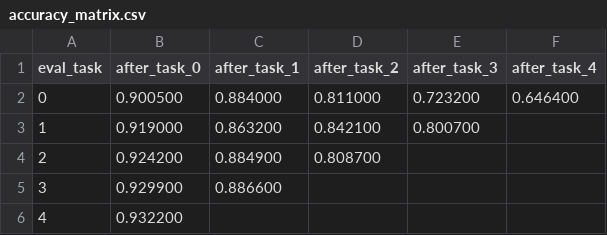
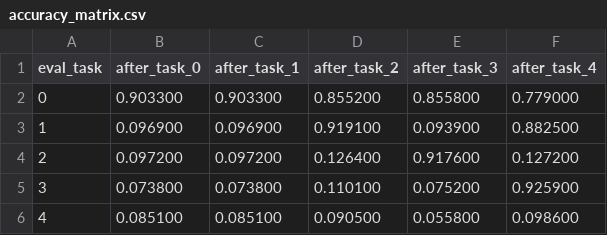
Before and after one commit to ishirgarg/FOPNG, a CSV file: experiments/sgd_baseline_permuted/accuracy_matrix.csv, drawn as a sheet.

```diff
--- a/experiments/sgd_baseline_permuted/accuracy_matrix.csv
+++ b/experiments/sgd_baseline_permuted/accuracy_matrix.csv
@@ -1,6 +1,6 @@
 eval_task,after_task_0,after_task_1,after_task_2,after_task_3,after_task_4
-0,0.900500,0.884000,0.811000,0.723200,0.646400
-1,0.919000,0.863200,0.842100,0.800700,
-2,0.924200,0.884900,0.808700,,
-3,0.929900,0.886600,,,
-4,0.932200,,,,
+0,0.903300,0.903300,0.855200,0.855800,0.779000
+1,0.096900,0.096900,0.919100,0.093900,0.882500
+2,0.097200,0.097200,0.126400,0.917600,0.127200
+3,0.073800,0.073800,0.110100,0.075200,0.925900
+4,0.085100,0.085100,0.090500,0.055800,0.098600
```
Also changed, not shown: experiments/sgd_baseline_permuted/epoch_logs.csv, experiments/sgd_baseline_permuted/eval_logs.csv, 14 other files.
